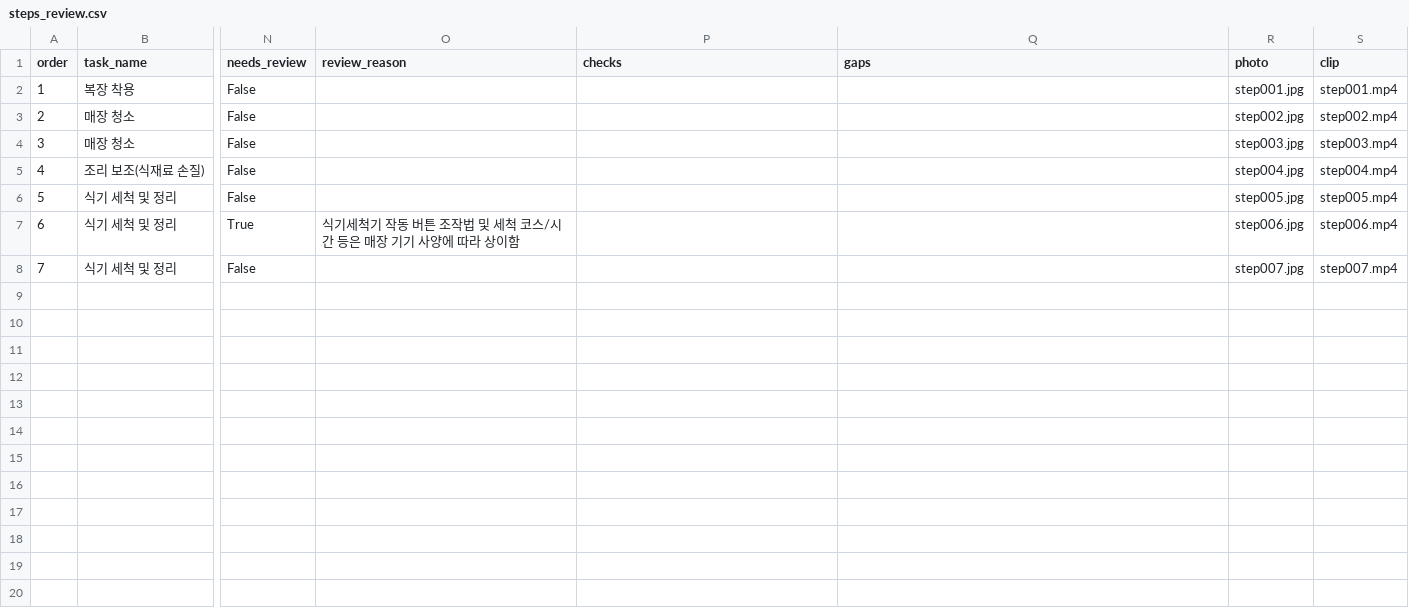
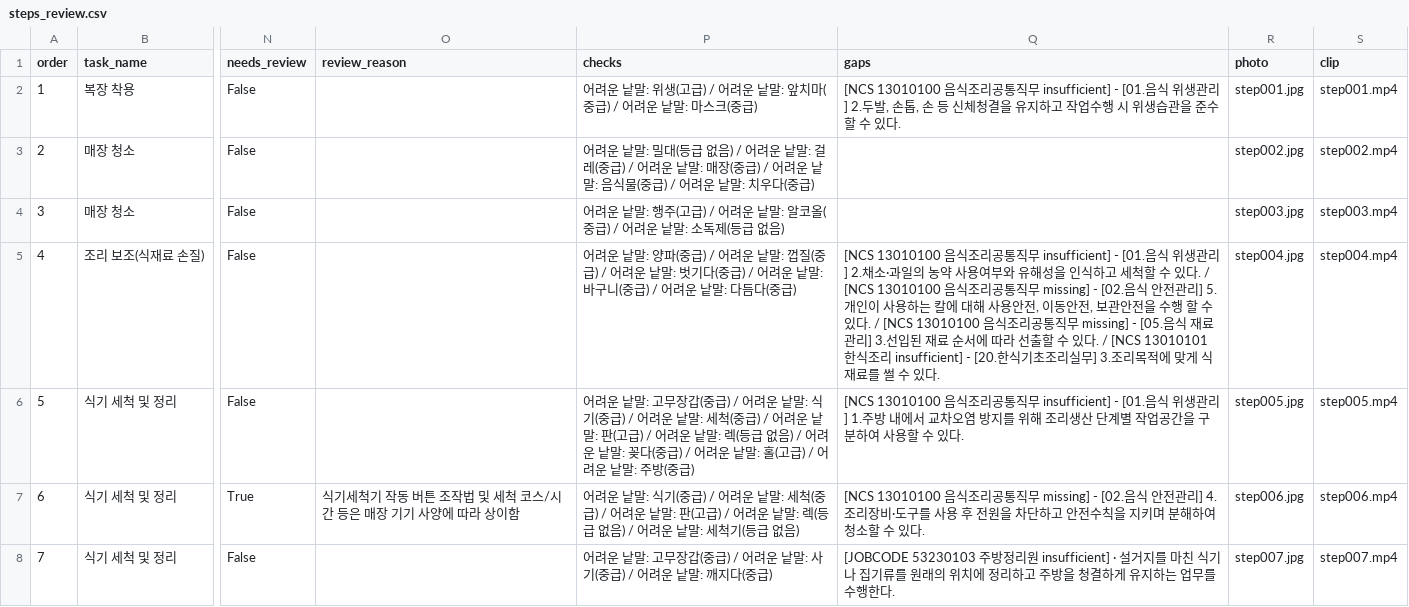
Before and after one commit to yugh27194/worksense, a CSV file: data/review/kitchen_helper/steps_review.csv, drawn as a sheet; only a part is shown, gaps mark what is left out; the diff names each change by its address in the sheet, - before the commit and + after, or states it on an @@ line.

```diff
--- a/data/review/kitchen_helper/steps_review.csv
+++ b/data/review/kitchen_helper/steps_review.csv
-P2 (checks): (empty)
+P2 (checks): 어려운 낱말: 위생(고급) / 어려운 낱말: 앞치마(중급) / 어려운 낱말: 마스크(중급)
-Q2 (gaps): (empty)
+Q2 (gaps): [NCS 13010100 음식조리공통직무 insufficient] - [01.음식 위생관리] 2.두발, 손톱, 손 등 신체청결을 유지하고 작업수행 시 위생습관을 준수할 수 있다.
-P3 (checks): (empty)
+P3 (checks): 어려운 낱말: 밀대(등급 없음) / 어려운 낱말: 걸레(중급) / 어려운 낱말: 매장(중급) / 어려운 낱말: 음식물(중급) / 어려운 낱말: 치우다(중급)
-P4 (checks): (empty)
+P4 (checks): 어려운 낱말: 행주(고급) / 어려운 낱말: 알코올(중급) / 어려운 낱말: 소독제(등급 없음)
-P5 (checks): (empty)
+P5 (checks): 어려운 낱말: 양파(중급) / 어려운 낱말: 껍질(중급) / 어려운 낱말: 벗기다(중급) / 어려운 낱말: 바구니(중급) / 어려운 낱말: 다듬다(중급)
-Q5 (gaps): (empty)
+Q5 (gaps): [NCS 13010100 음식조리공통직무 insufficient] - [01.음식 위생관리] 2.채소·과일의 농약 사용여부와 유해성을 인식하고 세척할 수 있다. / [NCS 13010100 음식조리공통직무 missing] - [02.음식 안전관리] 5.개인이 사용하는 칼에 대해 사용안전, 이동안전, 보관안전을 수행 할 수 있다. / [NCS 13010100 음식조리공통직무 missing] - [05.음식 재료관리] 3.선입된 재료 순서에 따라 선출할 수 있다. / [NCS 13010101 한식조리 insufficient] - [20.한식기초조리실무] 3.조리목적에 맞게 식재료를 썰 수 있다.
-P6 (checks): (empty)
+P6 (checks): 어려운 낱말: 고무장갑(중급) / 어려운 낱말: 식기(중급) / 어려운 낱말: 세척(중급) / 어려운 낱말: 판(고급) / 어려운 낱말: 렉(등급 없음) / 어려운 낱말: 꽂다(중급) / 어려운 낱말: 홀(고급) / 어려운 낱말: 주방(중급)
-Q6 (gaps): (empty)
+Q6 (gaps): [NCS 13010100 음식조리공통직무 insufficient] - [01.음식 위생관리] 1.주방 내에서 교차오염 방지를 위해 조리생산 단계별 작업공간을 구분하여 사용할 수 있다.
-P7 (checks): (empty)
+P7 (checks): 어려운 낱말: 식기(중급) / 어려운 낱말: 세척(중급) / 어려운 낱말: 판(고급) / 어려운 낱말: 렉(등급 없음) / 어려운 낱말: 세척기(등급 없음)
-Q7 (gaps): (empty)
+Q7 (gaps): [NCS 13010100 음식조리공통직무 missing] - [02.음식 안전관리] 4.조리장비·도구를 사용 후 전원을 차단하고 안전수칙을 지키며 분해하여 청소할 수 있다.
-P8 (checks): (empty)
+P8 (checks): 어려운 낱말: 고무장갑(중급) / 어려운 낱말: 사기(중급) / 어려운 낱말: 깨지다(중급)
-Q8 (gaps): (empty)
+Q8 (gaps): [JOBCODE 53230103 주방정리원 insufficient] · 설거지를 마친 식기나 집기류를 원래의 위치에 정리하고 주방을 청결하게 유지하는 업무를 수행한다.
```
Also changed, not shown: 15 other files.
